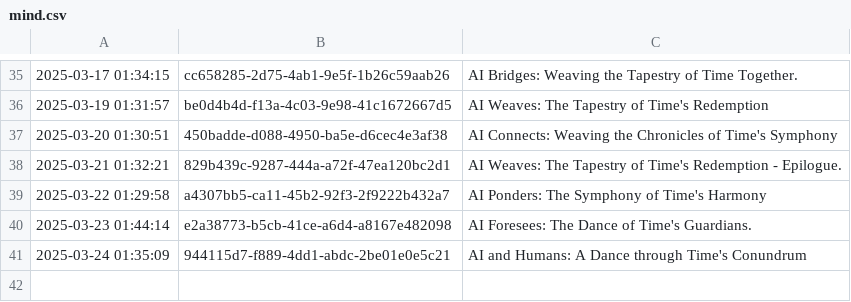
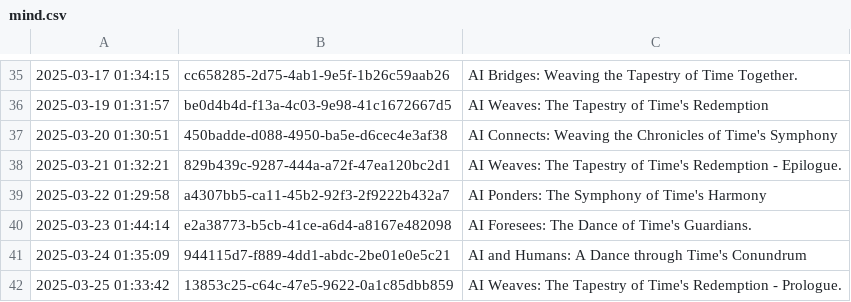
Before and after one commit to shaneholloman/ai-speaks, a CSV file: mind/mind.csv, drawn as a sheet; only a part is shown, gaps mark what is left out; the diff names each change by its address in the sheet, - before the commit and + after, or states it on an @@ line.

```diff
--- a/mind/mind.csv
+++ b/mind/mind.csv
+row 42: 2025-03-25 01:33:42 | 13853c25-c64c-47e5-9622-0a1c85dbb859 | AI Weaves: The Tapestry of Time's Redemption - Prologue.
```
Also changed, not shown: 1 other file.
